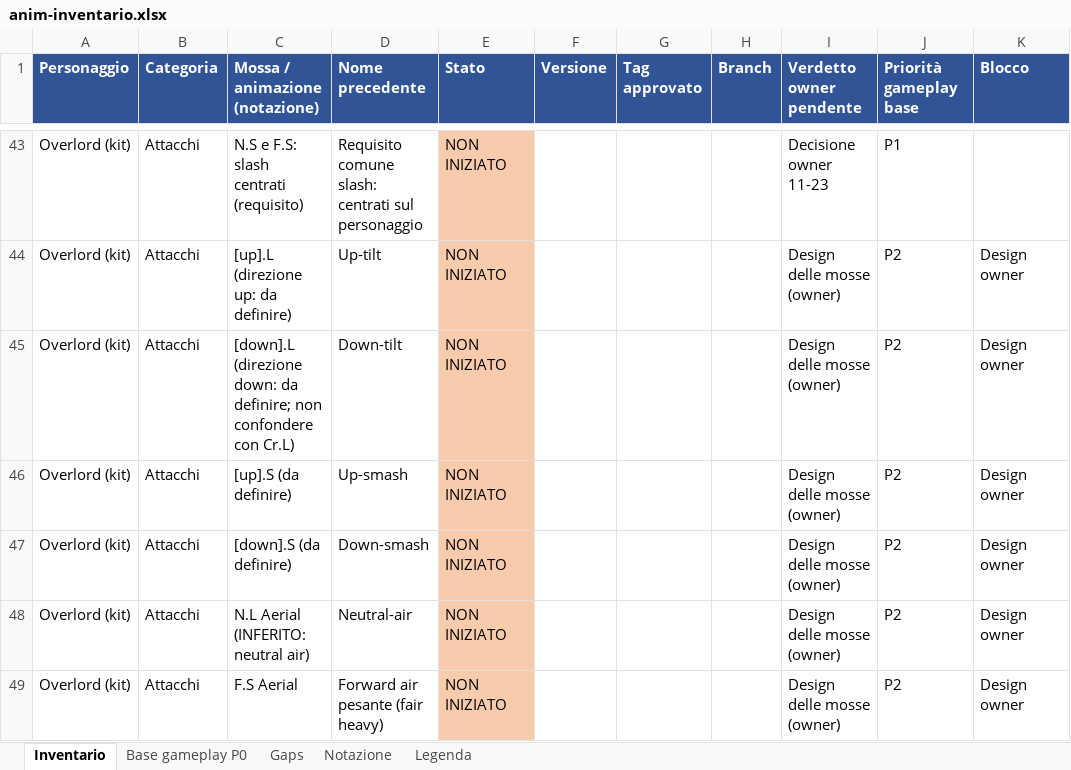
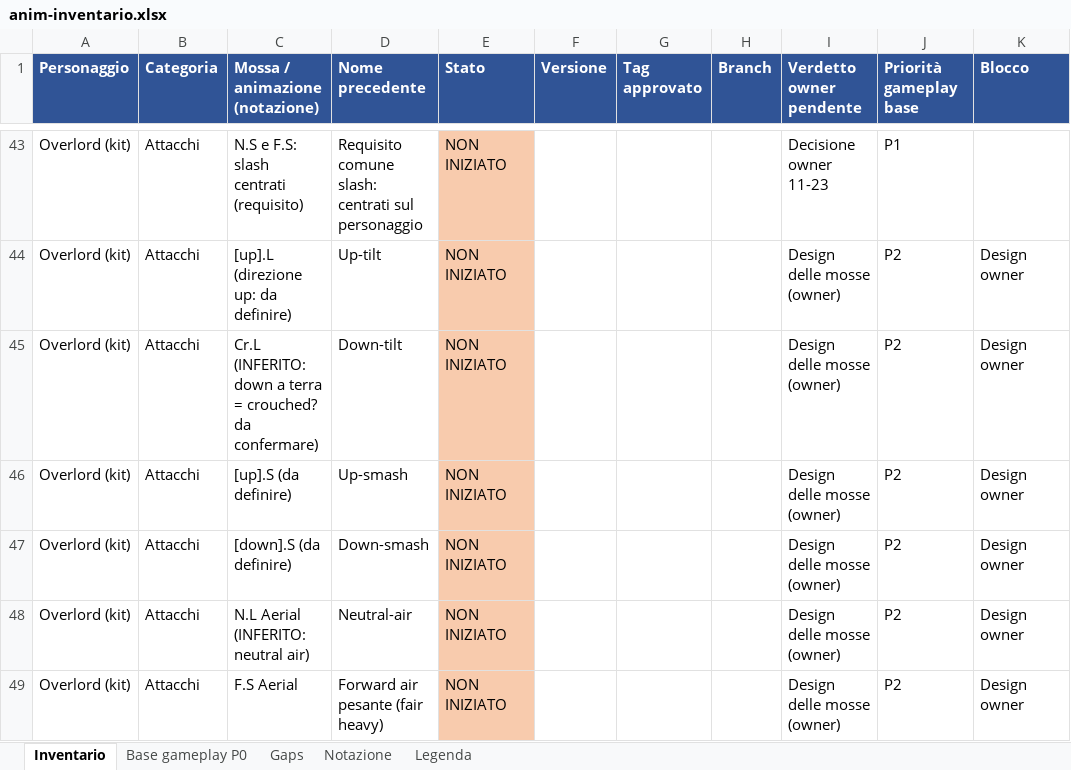
Before and after one commit to xJusteen47/GASP_GiustinoTest_5.8, an Excel workbook: docs/notes/anim-inventario.xlsx, sheet Inventario, drawn as a sheet; only a part is shown, gaps mark what is left out; values as stored, in another font and other column widths than the file's, no borders; the diff covers the shown part only; the diff names each change by its address in the sheet, - before the commit and + after, or states it on an @@ line.

```diff
--- a/docs/notes/anim-inventario.xlsx (sheet Inventario)
+++ b/docs/notes/anim-inventario.xlsx (sheet Inventario)
-C45 (Mossa / animazione (notazione)): [down].L (direzione down: da definire; non confondere con Cr.L)
+C45 (Mossa / animazione (notazione)): Cr.L (INFERITO: down a terra = crouched? da confermare)
```
Also changed, not shown: 8 edited cells elsewhere in this sheet, sheet Notazione, sheet Gaps, sheet Base gameplay P0, 1 other file.
